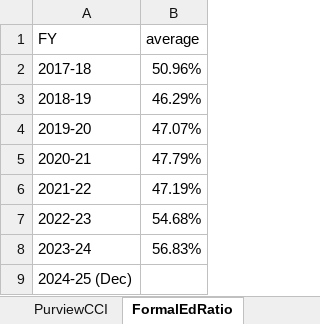
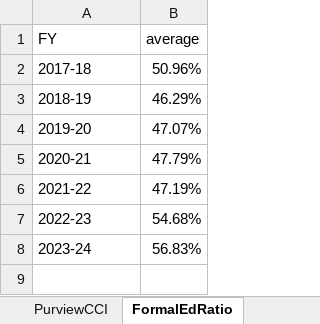
Before and after one commit to kiran86/annual_report_scps, an Excel workbook: input/children-in-cci/2024-09-22_Data.xlsx, sheet FormalEdRatio, drawn as a sheet; values as stored, in another font and other column widths than the file's, no borders; the diff names each change by its address in the sheet, - before the commit and + after, or states it on an @@ line.

Commit message:
Update data file for Children in CCI with latest information

```diff
--- a/input/children-in-cci/2024-09-22_Data.xlsx (sheet FormalEdRatio)
+++ b/input/children-in-cci/2024-09-22_Data.xlsx (sheet FormalEdRatio)
-row 9: 2024-25 (Dec)
```
Also changed, not shown: charts or pictures.
